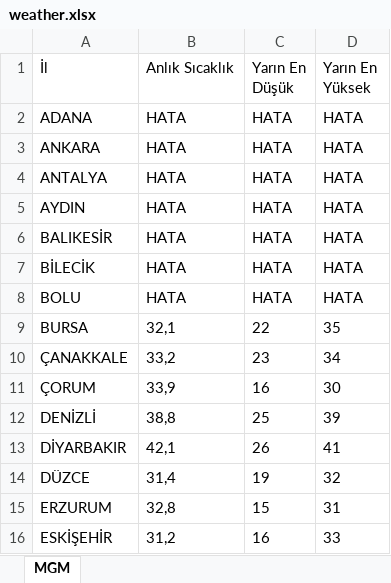
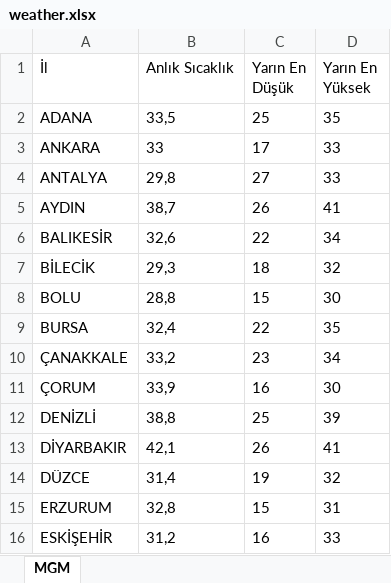
Before and after one commit to ekingunindi1-web/mgm-weather-reader, an Excel workbook: weather.xlsx, sheet MGM, drawn as a sheet; only a part is shown; values as stored, in another font and other column widths than the file's, no borders; the diff covers the shown part only; the diff names each change by its address in the sheet, - before the commit and + after, or states it on an @@ line.

```diff
--- a/weather.xlsx (sheet MGM)
+++ b/weather.xlsx (sheet MGM)
-B2 (Anlık Sıcaklık): HATA
+B2 (Anlık Sıcaklık): 33,5
-C2 (Yarın En Düşük): HATA
+C2 (Yarın En Düşük): 25
-D2 (Yarın En Yüksek): HATA
+D2 (Yarın En Yüksek): 35
-B3 (Anlık Sıcaklık): HATA
+B3 (Anlık Sıcaklık): 33
-C3 (Yarın En Düşük): HATA
+C3 (Yarın En Düşük): 17
-D3:D4 (Yarın En Yüksek): HATA
+D3:D4 (Yarın En Yüksek): 33
-B4 (Anlık Sıcaklık): HATA
+B4 (Anlık Sıcaklık): 29,8
-C4 (Yarın En Düşük): HATA
+C4 (Yarın En Düşük): 27
-B5 (Anlık Sıcaklık): HATA
+B5 (Anlık Sıcaklık): 38,7
-C5 (Yarın En Düşük): HATA
+C5 (Yarın En Düşük): 26
-D5 (Yarın En Yüksek): HATA
+D5 (Yarın En Yüksek): 41
-B6 (Anlık Sıcaklık): HATA
+B6 (Anlık Sıcaklık): 32,6
-C6 (Yarın En Düşük): HATA
+C6 (Yarın En Düşük): 22
-D6 (Yarın En Yüksek): HATA
+D6 (Yarın En Yüksek): 34
-B7 (Anlık Sıcaklık): HATA
+B7 (Anlık Sıcaklık): 29,3
-C7 (Yarın En Düşük): HATA
+C7 (Yarın En Düşük): 18
-D7 (Yarın En Yüksek): HATA
+D7 (Yarın En Yüksek): 32
-B8 (Anlık Sıcaklık): HATA
+B8 (Anlık Sıcaklık): 28,8
-C8 (Yarın En Düşük): HATA
+C8 (Yarın En Düşük): 15
-D8 (Yarın En Yüksek): HATA
+D8 (Yarın En Yüksek): 30
-B9 (Anlık Sıcaklık): 32,1
+B9 (Anlık Sıcaklık): 32,4
```
Also changed, not shown: 13 edited cells elsewhere in this sheet.
